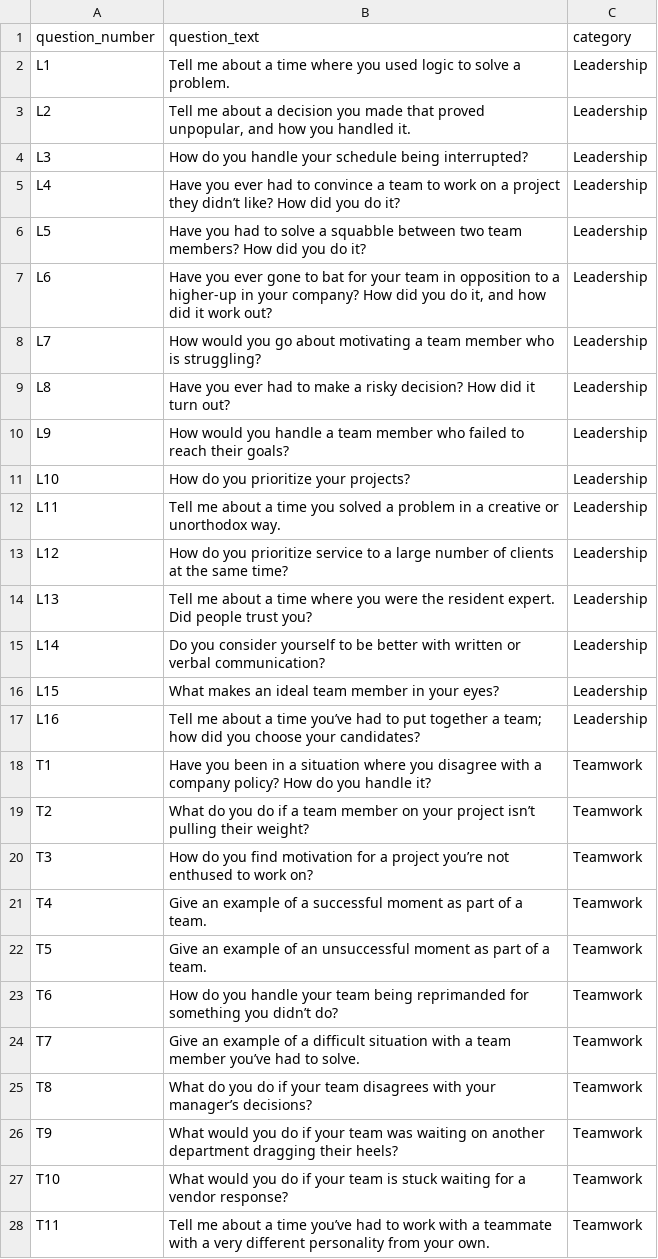
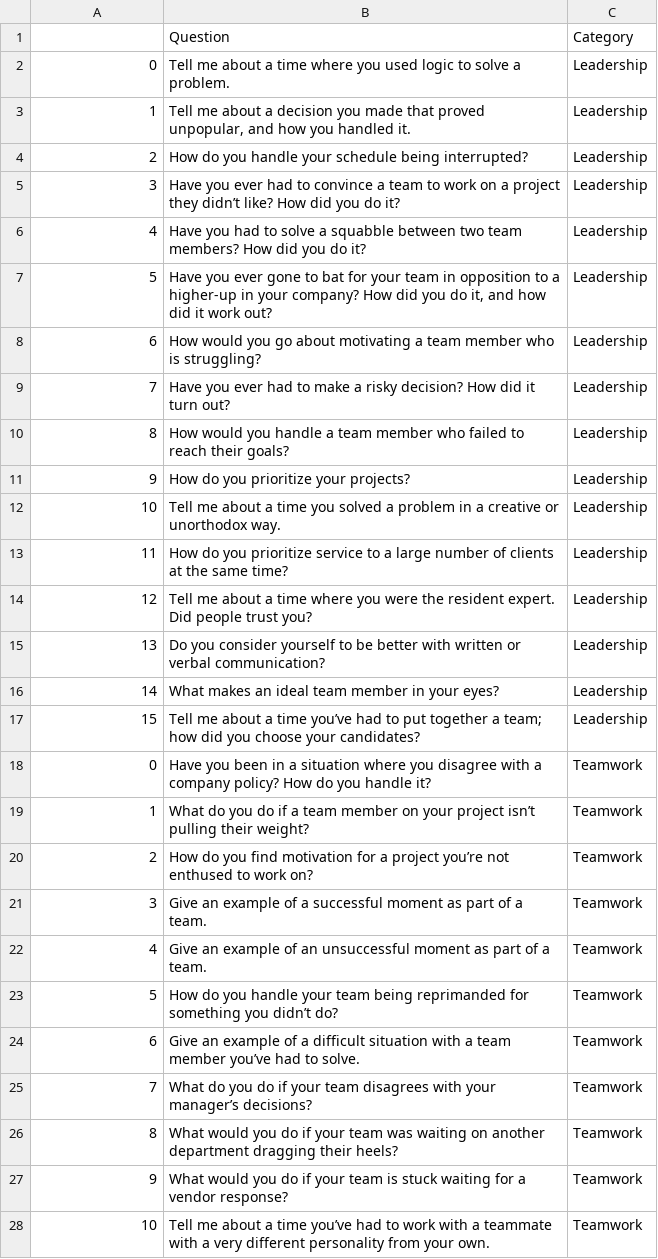
Before and after one commit to rina635/IRISv2, a CSV file: questions.csv, drawn as a sheet; only a part is shown; the diff covers the shown part only.

Commit message:
updated webscrape result file

```diff
--- a/questions.csv
+++ b/questions.csv
@@ -1,28 +1,28 @@
-question_number,question_text,category
-L1, Tell me about a time where you used logic to solve a problem.,Leadership
-L2," Tell me about a decision you made that proved unpopular, and how you handled it.",Leadership
-L3, How do you handle your schedule being interrupted?,Leadership
-L4, Have you ever had to convince a team to work on a project they didn’t like? How did you do it?,Leadership
-L5, Have you had to solve a squabble between two team members? How did you do it?,Leadership
-L6," Have you ever gone to bat for your team in opposition to a higher-up in your company? How did you do it, and how did it work out?",Leadership
-L7, How would you go about motivating a team member who is struggling?,Leadership
-L8, Have you ever had to make a risky decision? How did it turn out?,Leadership
-L9, How would you handle a team member who failed to reach their goals?,Leadership
-L10, How do you prioritize your projects?,Leadership
-L11, Tell me about a time you solved a problem in a creative or unorthodox way.,Leadership
-L12, How do you prioritize service to a large number of clients at the same time?,Leadership
-L13, Tell me about a time where you were the resident expert. Did people trust you?,Leadership
-L14, Do you consider yourself to be better with written or verbal communication?,Leadership
-L15, What makes an ideal team member in your eyes?,Leadership
-L16, Tell me about a time you’ve had to put together a team; how did you choose your candidates?,Leadership
-T1, Have you been in a situation where you disagree with a company policy? How do you handle it?,Teamwork
-T2, What do you do if a team member on your project isn’t pulling their weight?,Teamwork
-T3, How do you find motivation for a project you’re not enthused to work on?,Teamwork
-T4, Give an example of a successful moment as part of a team.,Teamwork
-T5, Give an example of an unsuccessful moment as part of a team.,Teamwork
-T6, How do you handle your team being reprimanded for something you didn’t do?,Teamwork
-T7, Give an example of a difficult situation with a team member you’ve had to solve.,Teamwork
-T8, What do you do if your team disagrees with your manager’s decisions?,Teamwork
-T9, What would you do if your team was waiting on another department dragging their heels?,Teamwork
-T10, What would you do if your team is stuck waiting for a vendor response?,Teamwork
-T11, Tell me about a time you’ve had to work with a teammate with a very different personality from your own.,Teamwork
+,Question,Category
+0, Tell me about a time where you used logic to solve a problem.,Leadership
+1," Tell me about a decision you made that proved unpopular, and how you handled it.",Leadership
+2, How do you handle your schedule being interrupted?,Leadership
+3, Have you ever had to convince a team to work on a project they didn’t like? How did you do it?,Leadership
+4, Have you had to solve a squabble between two team members? How did you do it?,Leadership
+5," Have you ever gone to bat for your team in opposition to a higher-up in your company? How did you do it, and how did it work out?",Leadership
+6, How would you go about motivating a team member who is struggling?,Leadership
+7, Have you ever had to make a risky decision? How did it turn out?,Leadership
+8, How would you handle a team member who failed to reach their goals?,Leadership
+9, How do you prioritize your projects?,Leadership
+10, Tell me about a time you solved a problem in a creative or unorthodox way.,Leadership
+11, How do you prioritize service to a large number of clients at the same time?,Leadership
+12, Tell me about a time where you were the resident expert. Did people trust you?,Leadership
+13, Do you consider yourself to be better with written or verbal communication?,Leadership
+14, What makes an ideal team member in your eyes?,Leadership
+15, Tell me about a time you’ve had to put together a team; how did you choose your candidates?,Leadership
+0, Have you been in a situation where you disagree with a company policy? How do you handle it?,Teamwork
+1, What do you do if a team member on your project isn’t pulling their weight?,Teamwork
+2, How do you find motivation for a project you’re not enthused to work on?,Teamwork
+3, Give an example of a successful moment as part of a team.,Teamwork
+4, Give an example of an unsuccessful moment as part of a team.,Teamwork
+5, How do you handle your team being reprimanded for something you didn’t do?,Teamwork
+6, Give an example of a difficult situation with a team member you’ve had to solve.,Teamwork
+7, What do you do if your team disagrees with your manager’s decisions?,Teamwork
+8, What would you do if your team was waiting on another department dragging their heels?,Teamwork
+9, What would you do if your team is stuck waiting for a vendor response?,Teamwork
+10, Tell me about a time you’ve had to work with a teammate with a very different personality from your own.,Teamwork
```
Also changed, not shown: 8 removed rows and 65 edited cells elsewhere in this file.
